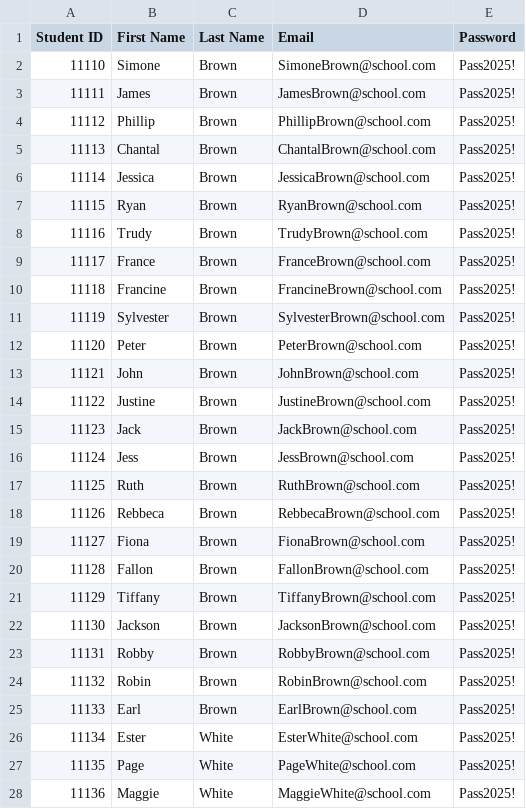
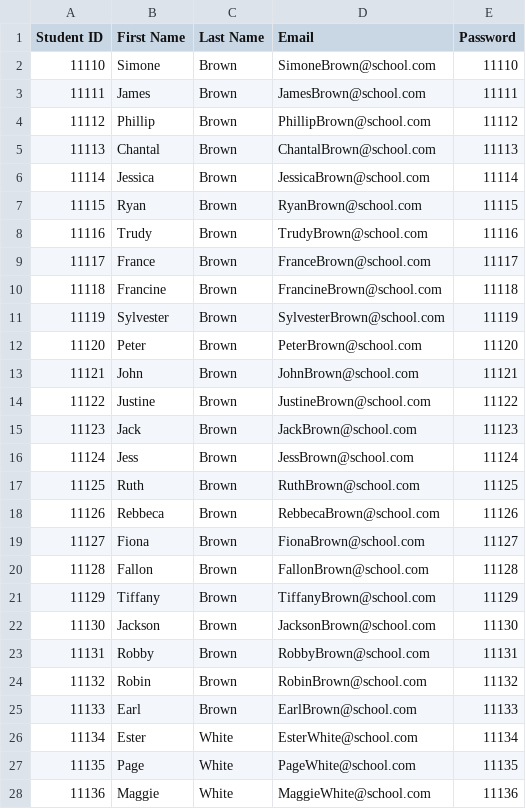
Before and after one commit to Burns17/book-pass-on, a CSV file: public/student-credentials.csv, drawn as a sheet; only a part is shown; the diff covers the shown part only.

```diff
--- a/public/student-credentials.csv
+++ b/public/student-credentials.csv
@@ -1,28 +1,28 @@
 Student ID,First Name,Last Name,Email,Password
-11110,Simone,Brown,SimoneBrown@school.com,Pass2025!
-11111,James,Brown,JamesBrown@school.com,Pass2025!
-11112,Phillip,Brown,PhillipBrown@school.com,Pass2025!
-11113,Chantal,Brown,ChantalBrown@school.com,Pass2025!
-11114,Jessica,Brown,JessicaBrown@school.com,Pass2025!
-11115,Ryan,Brown,RyanBrown@school.com,Pass2025!
-11116,Trudy,Brown,TrudyBrown@school.com,Pass2025!
-11117,France,Brown,FranceBrown@school.com,Pass2025!
-11118,Francine,Brown,FrancineBrown@school.com,Pass2025!
-11119,Sylvester,Brown,SylvesterBrown@school.com,Pass2025!
-11120,Peter,Brown,PeterBrown@school.com,Pass2025!
-11121,John,Brown,JohnBrown@school.com,Pass2025!
-11122,Justine,Brown,JustineBrown@school.com,Pass2025!
-11123,Jack,Brown,JackBrown@school.com,Pass2025!
-11124,Jess,Brown,JessBrown@school.com,Pass2025!
-11125,Ruth,Brown,RuthBrown@school.com,Pass2025!
-11126,Rebbeca,Brown,RebbecaBrown@school.com,Pass2025!
-11127,Fiona,Brown,FionaBrown@school.com,Pass2025!
-11128,Fallon,Brown,FallonBrown@school.com,Pass2025!
-11129,Tiffany,Brown,TiffanyBrown@school.com,Pass2025!
-11130,Jackson,Brown,JacksonBrown@school.com,Pass2025!
-11131,Robby,Brown,RobbyBrown@school.com,Pass2025!
-11132,Robin,Brown,RobinBrown@school.com,Pass2025!
-11133,Earl,Brown,EarlBrown@school.com,Pass2025!
-11134,Ester,White,EsterWhite@school.com,Pass2025!
-11135,Page,White,PageWhite@school.com,Pass2025!
-11136,Maggie,White,MaggieWhite@school.com,Pass2025!
+11110,Simone,Brown,SimoneBrown@school.com,11110
+11111,James,Brown,JamesBrown@school.com,11111
+11112,Phillip,Brown,PhillipBrown@school.com,11112
+11113,Chantal,Brown,ChantalBrown@school.com,11113
+11114,Jessica,Brown,JessicaBrown@school.com,11114
+11115,Ryan,Brown,RyanBrown@school.com,11115
+11116,Trudy,Brown,TrudyBrown@school.com,11116
+11117,France,Brown,FranceBrown@school.com,11117
+11118,Francine,Brown,FrancineBrown@school.com,11118
+11119,Sylvester,Brown,SylvesterBrown@school.com,11119
+11120,Peter,Brown,PeterBrown@school.com,11120
+11121,John,Brown,JohnBrown@school.com,11121
+11122,Justine,Brown,JustineBrown@school.com,11122
+11123,Jack,Brown,JackBrown@school.com,11123
+11124,Jess,Brown,JessBrown@school.com,11124
+11125,Ruth,Brown,RuthBrown@school.com,11125
+11126,Rebbeca,Brown,RebbecaBrown@school.com,11126
+11127,Fiona,Brown,FionaBrown@school.com,11127
+11128,Fallon,Brown,FallonBrown@school.com,11128
+11129,Tiffany,Brown,TiffanyBrown@school.com,11129
+11130,Jackson,Brown,JacksonBrown@school.com,11130
+11131,Robby,Brown,RobbyBrown@school.com,11131
+11132,Robin,Brown,RobinBrown@school.com,11132
+11133,Earl,Brown,EarlBrown@school.com,11133
+11134,Ester,White,EsterWhite@school.com,11134
+11135,Page,White,PageWhite@school.com,11135
+11136,Maggie,White,MaggieWhite@school.com,11136
```
Also changed, not shown: 72 edited cells elsewhere in this file, 2 other files.
